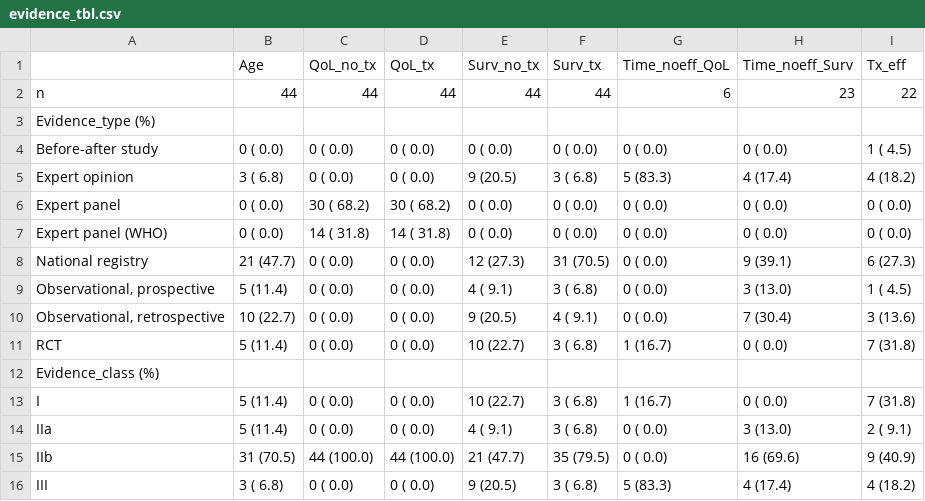
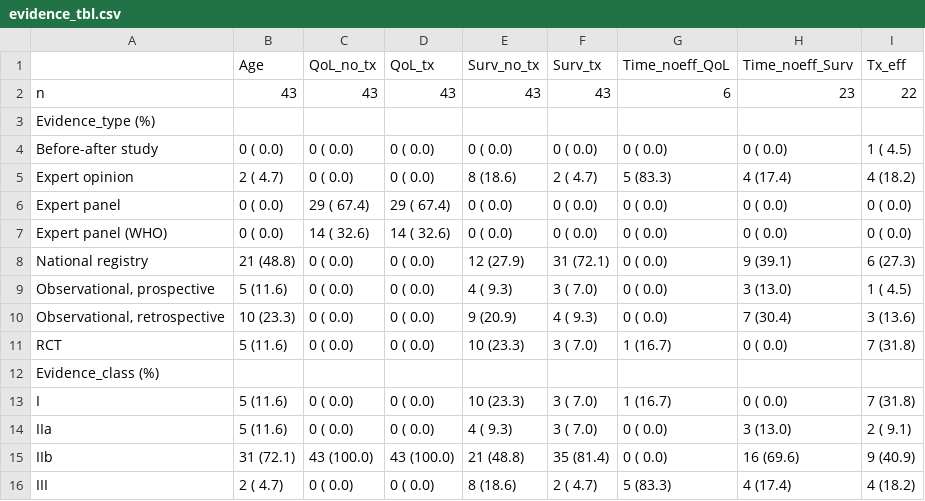
Before and after one commit to bgravesteijn/Utilitarian-distribution-of-OR-capacity-during-COVID-19, a CSV file: figures/main_results/evidence_tbl.csv, drawn as a sheet.

```diff
--- a/figures/main_results/evidence_tbl.csv
+++ b/figures/main_results/evidence_tbl.csv
@@ -1,16 +1,16 @@
 "";"Age";"QoL_no_tx";"QoL_tx";"Surv_no_tx";"Surv_tx";"Time_noeff_QoL";"Time_noeff_Surv";"Tx_eff"
-"n";"44";"44";"44";"44";"44";"6";"23";"22"
+"n";"43";"43";"43";"43";"43";"6";"23";"22"
 "Evidence_type (%)";"";"";"";"";"";"";"";" "
 "   Before-after study";" 0 ( 0.0) ";" 0 (  0.0) ";" 0 (  0.0) ";" 0 ( 0.0) ";" 0 ( 0.0) ";"0 ( 0.0) ";" 0 ( 0.0) ";" 1 ( 4.5) "
-"   Expert opinion";" 3 ( 6.8) ";" 0 (  0.0) ";" 0 (  0.0) ";" 9 (20.5) ";" 3 ( 6.8) ";"5 (83.3) ";" 4 (17.4) ";" 4 (18.2) "
-"   Expert panel";" 0 ( 0.0) ";"30 ( 68.2) ";"30 ( 68.2) ";" 0 ( 0.0) ";" 0 ( 0.0) ";"0 ( 0.0) ";" 0 ( 0.0) ";" 0 ( 0.0) "
-"   Expert panel (WHO)";" 0 ( 0.0) ";"14 ( 31.8) ";"14 ( 31.8) ";" 0 ( 0.0) ";" 0 ( 0.0) ";"0 ( 0.0) ";" 0 ( 0.0) ";" 0 ( 0.0) "
-"   National registry";"21 (47.7) ";" 0 (  0.0) ";" 0 (  0.0) ";"12 (27.3) ";"31 (70.5) ";"0 ( 0.0) ";" 9 (39.1) ";" 6 (27.3) "
-"   Observational, prospective";" 5 (11.4) ";" 0 (  0.0) ";" 0 (  0.0) ";" 4 ( 9.1) ";" 3 ( 6.8) ";"0 ( 0.0) ";" 3 (13.0) ";" 1 ( 4.5) "
-"   Observational, retrospective";"10 (22.7) ";" 0 (  0.0) ";" 0 (  0.0) ";" 9 (20.5) ";" 4 ( 9.1) ";"0 ( 0.0) ";" 7 (30.4) ";" 3 (13.6) "
-"   RCT";" 5 (11.4) ";" 0 (  0.0) ";" 0 (  0.0) ";"10 (22.7) ";" 3 ( 6.8) ";"1 (16.7) ";" 0 ( 0.0) ";" 7 (31.8) "
+"   Expert opinion";" 2 ( 4.7) ";" 0 (  0.0) ";" 0 (  0.0) ";" 8 (18.6) ";" 2 ( 4.7) ";"5 (83.3) ";" 4 (17.4) ";" 4 (18.2) "
+"   Expert panel";" 0 ( 0.0) ";"29 ( 67.4) ";"29 ( 67.4) ";" 0 ( 0.0) ";" 0 ( 0.0) ";"0 ( 0.0) ";" 0 ( 0.0) ";" 0 ( 0.0) "
+"   Expert panel (WHO)";" 0 ( 0.0) ";"14 ( 32.6) ";"14 ( 32.6) ";" 0 ( 0.0) ";" 0 ( 0.0) ";"0 ( 0.0) ";" 0 ( 0.0) ";" 0 ( 0.0) "
+"   National registry";"21 (48.8) ";" 0 (  0.0) ";" 0 (  0.0) ";"12 (27.9) ";"31 (72.1) ";"0 ( 0.0) ";" 9 (39.1) ";" 6 (27.3) "
+"   Observational, prospective";" 5 (11.6) ";" 0 (  0.0) ";" 0 (  0.0) ";" 4 ( 9.3) ";" 3 ( 7.0) ";"0 ( 0.0) ";" 3 (13.0) ";" 1 ( 4.5) "
+"   Observational, retrospective";"10 (23.3) ";" 0 (  0.0) ";" 0 (  0.0) ";" 9 (20.9) ";" 4 ( 9.3) ";"0 ( 0.0) ";" 7 (30.4) ";" 3 (13.6) "
+"   RCT";" 5 (11.6) ";" 0 (  0.0) ";" 0 (  0.0) ";"10 (23.3) ";" 3 ( 7.0) ";"1 (16.7) ";" 0 ( 0.0) ";" 7 (31.8) "
 "Evidence_class (%)";"";"";"";"";"";"";"";" "
-"   I";" 5 (11.4) ";" 0 (  0.0) ";" 0 (  0.0) ";"10 (22.7) ";" 3 ( 6.8) ";"1 (16.7) ";" 0 ( 0.0) ";" 7 (31.8) "
-"   IIa";" 5 (11.4) ";" 0 (  0.0) ";" 0 (  0.0) ";" 4 ( 9.1) ";" 3 ( 6.8) ";"0 ( 0.0) ";" 3 (13.0) ";" 2 ( 9.1) "
-"   IIb";"31 (70.5) ";"44 (100.0) ";"44 (100.0) ";"21 (47.7) ";"35 (79.5) ";"0 ( 0.0) ";"16 (69.6) ";" 9 (40.9) "
-"   III";" 3 ( 6.8) ";" 0 (  0.0) ";" 0 (  0.0) ";" 9 (20.5) ";" 3 ( 6.8) ";"5 (83.3) ";" 4 (17.4) ";" 4 (18.2) "
+"   I";" 5 (11.6) ";" 0 (  0.0) ";" 0 (  0.0) ";"10 (23.3) ";" 3 ( 7.0) ";"1 (16.7) ";" 0 ( 0.0) ";" 7 (31.8) "
+"   IIa";" 5 (11.6) ";" 0 (  0.0) ";" 0 (  0.0) ";" 4 ( 9.3) ";" 3 ( 7.0) ";"0 ( 0.0) ";" 3 (13.0) ";" 2 ( 9.1) "
+"   IIb";"31 (72.1) ";"43 (100.0) ";"43 (100.0) ";"21 (48.8) ";"35 (81.4) ";"0 ( 0.0) ";"16 (69.6) ";" 9 (40.9) "
+"   III";" 2 ( 4.7) ";" 0 (  0.0) ";" 0 (  0.0) ";" 8 (18.6) ";" 2 ( 4.7) ";"5 (83.3) ";" 4 (17.4) ";" 4 (18.2) "
```
Also changed, not shown: figures/main_results/hix_data.csv, figures/main_results/main_results.csv, 46 other files.
